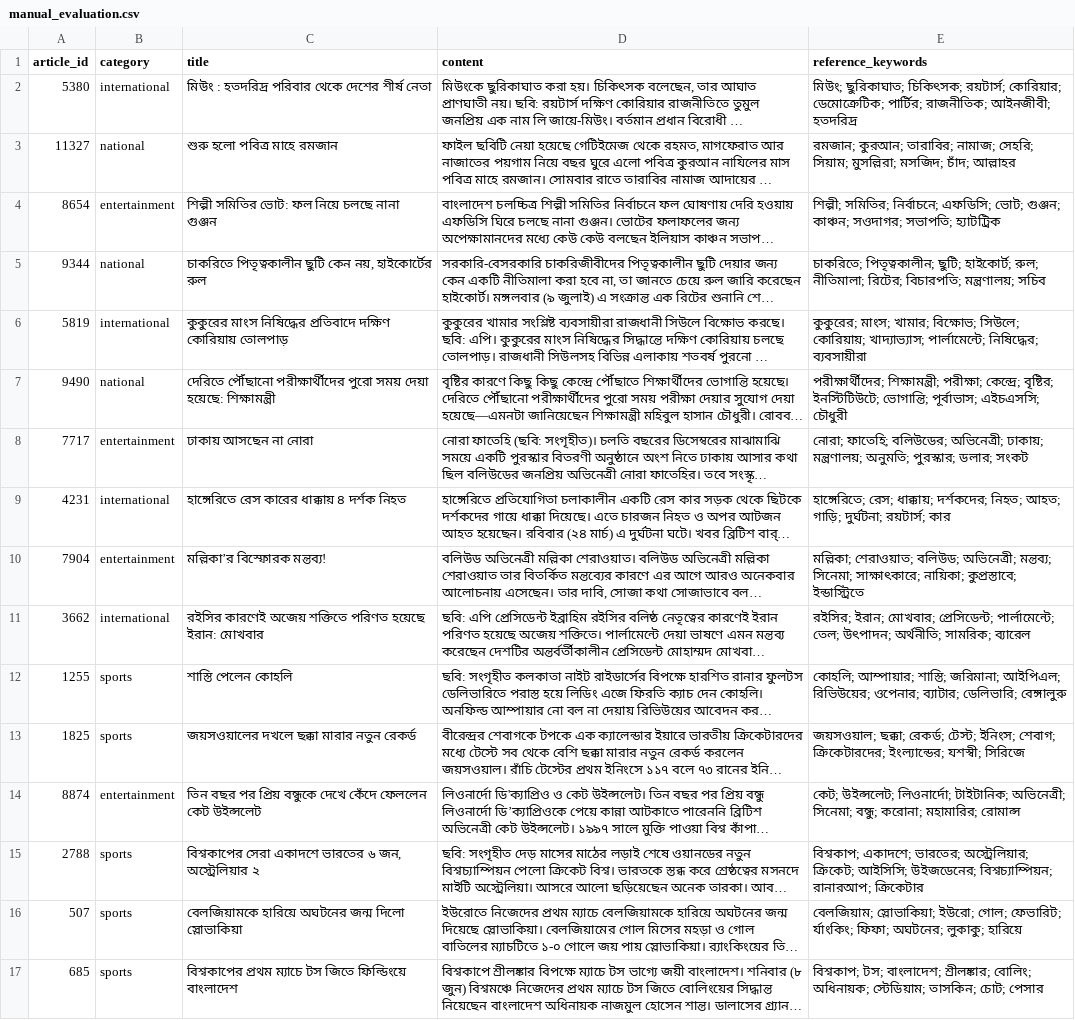
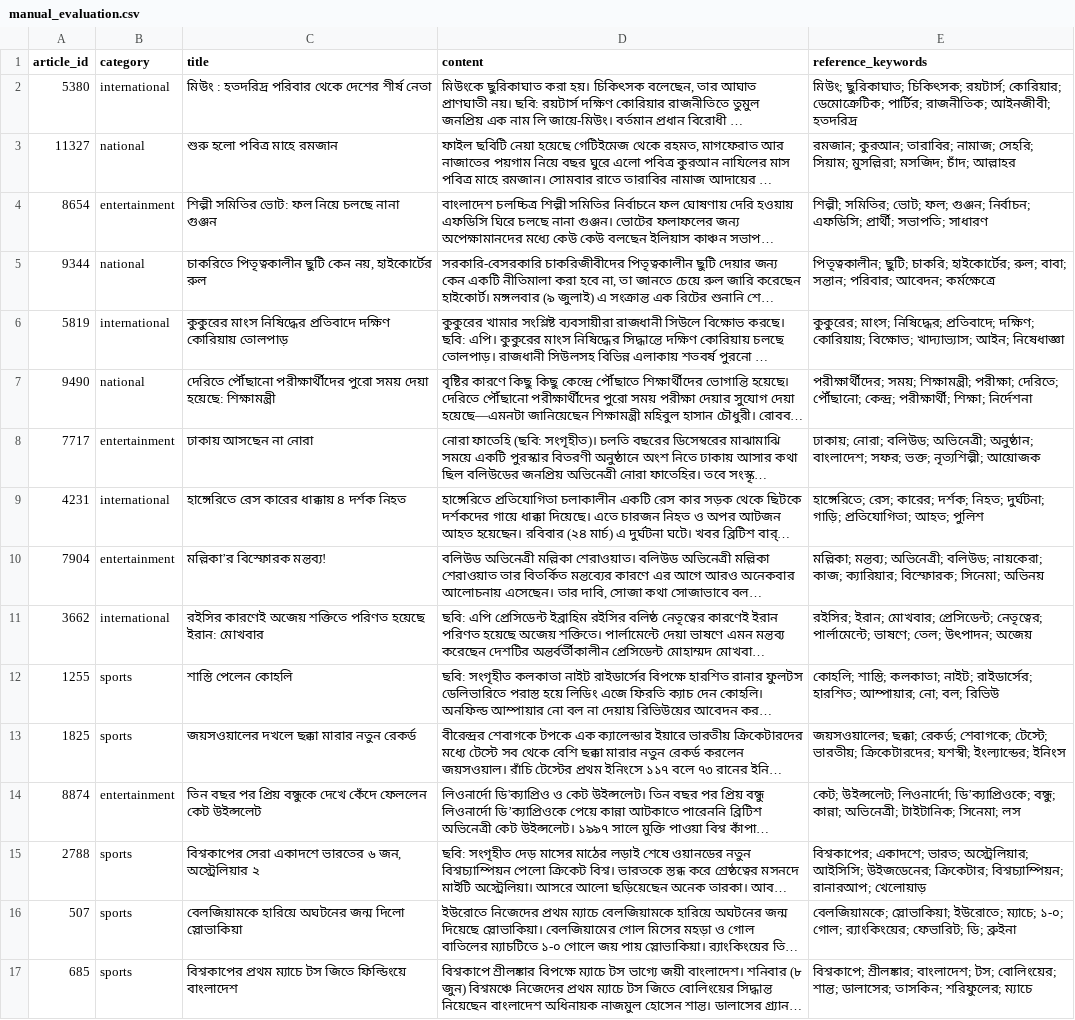
Before and after one commit to Supan-Roy/Bengali-Keyword-Extractor, a CSV file: output/manual_evaluation.csv, drawn as a sheet; only a part is shown; long unchanged cells end in …; the diff covers the shown part only; the diff names each change by its address in the sheet, - before the commit and + after, or states it on an @@ line.

Commit message:
Add keyword evaluation audit CSV file with detailed keyword matching data

```diff
--- a/output/manual_evaluation.csv
+++ b/output/manual_evaluation.csv
-E4 (reference_keywords): শিল্পী; সমিতির; নির্বাচনে; এফডিসি; ভোট; গুঞ্জন; কাঞ্চন; সওদাগর; সভাপতি; হ্যাটট্রিক
+E4 (reference_keywords): শিল্পী; সমিতির; ভোট; ফল; গুঞ্জন; নির্বাচন; এফডিসি; প্রার্থী; সভাপতি; সাধারণ
-E5 (reference_keywords): চাকরিতে; পিতৃত্বকালীন; ছুটি; হাইকোর্ট; রুল; নীতিমালা; রিটের; বিচারপতি; মন্ত্রণালয়; সচিব
+E5 (reference_keywords): পিতৃত্বকালীন; ছুটি; চাকরি; হাইকোর্টের; রুল; বাবা; সন্তান; পরিবার; আবেদন; কর্মক্ষেত্রে
-E6 (reference_keywords): কুকুরের; মাংস; খামার; বিক্ষোভ; সিউলে; কোরিয়ায়; খাদ্যাভ্যাস; পার্লামেন্টে; নিষিদ্ধের; ব্যবসায়ীরা
+E6 (reference_keywords): কুকুরের; মাংস; নিষিদ্ধের; প্রতিবাদে; দক্ষিণ; কোরিয়ায়; বিক্ষোভ; খাদ্যাভ্যাস; আইন; নিষেধাজ্ঞা
-E7 (reference_keywords): পরীক্ষার্থীদের; শিক্ষামন্ত্রী; পরীক্ষা; কেন্দ্রে; বৃষ্টির; ইনস্টিটিউটে; ভোগান্তি; পূর্বাভাস; এইচএসসি; চৌধুরী
+E7 (reference_keywords): পরীক্ষার্থীদের; সময়; শিক্ষামন্ত্রী; পরীক্ষা; দেরিতে; পৌঁছানো; কেন্দ্র; পরীক্ষার্থী; শিক্ষা; নির্দেশনা
-E8 (reference_keywords): নোরা; ফাতেহি; বলিউডের; অভিনেত্রী; ঢাকায়; মন্ত্রণালয়; অনুমতি; পুরস্কার; ডলার; সংকট
+E8 (reference_keywords): ঢাকায়; নোরা; বলিউড; অভিনেত্রী; অনুষ্ঠান; বাংলাদেশ; সফর; ভক্ত; নৃত্যশিল্পী; আয়োজক
-E9 (reference_keywords): হাঙ্গেরিতে; রেস; ধাক্কায়; দর্শকদের; নিহত; আহত; গাড়ি; দুর্ঘটনা; রয়টার্স; কার
+E9 (reference_keywords): হাঙ্গেরিতে; রেস; কারের; দর্শক; নিহত; দুর্ঘটনা; গাড়ি; প্রতিযোগিতা; আহত; পুলিশ
-E10 (reference_keywords): মল্লিকা; শেরাওয়াত; বলিউড; অভিনেত্রী; মন্তব্য; সিনেমা; সাক্ষাৎকারে; নায়িকা; কুপ্রস্তাবে; ইন্ডাস্ট্রিতে
+E10 (reference_keywords): মল্লিকা; মন্তব্য; অভিনেত্রী; বলিউড; নায়কেরা; কাজ; ক্যারিয়ার; বিস্ফোরক; সিনেমা; অভিনয়
-E11 (reference_keywords): …মোখবার; প্রেসিডেন্ট; পার্লামেন্টে; তেল; উৎপাদন; অর্থনীতি; সামরিক; ব্যারেল
+E11 (reference_keywords): …মোখবার; প্রেসিডেন্ট; নেতৃত্বের; পার্লামেন্টে; ভাষণে; তেল; উৎপাদন; অজেয়
-E12 (reference_keywords): কোহলি; আম্পায়ার; শাস্তি; জরিমানা; আইপিএল; রিভিউয়ের; ওপেনার; ব্যাটার; ডেলিভারি; বেঙ্গালুরু
+E12 (reference_keywords): কোহলি; শাস্তি; কলকাতা; নাইট; রাইডার্সের; হারশিত; আম্পায়ার; নো; বল; রিভিউ
-E13 (reference_keywords): জয়সওয়াল; ছক্কা; রেকর্ড; টেস্ট; ইনিংস; শেবাগ; ক্রিকেটারদের; ইংল্যান্ডের; যশস্বী; সিরিজে
+E13 (reference_keywords): জয়সওয়ালের; ছক্কা; রেকর্ড; শেবাগকে; টেস্টে; ভারতীয়; ক্রিকেটারদের; যশস্বী; ইংল্যান্ডের; ইনিংস
-E14 (reference_keywords): …উইন্সলেট; লিওনার্দো; টাইটানিক; অভিনেত্রী; সিনেমা; বন্ধু; করোনা; মহামারির; রোমান্স
+E14 (reference_keywords): …উইন্সলেট; লিওনার্দো; ডি’ক্যাপ্রিওকে; বন্ধু; কান্না; অভিনেত্রী; টাইটানিক; সিনেমা; লস
-E15 (reference_keywords): বিশ্বকাপ; একাদশে; ভারতের; অস্ট্রেলিয়ার; ক্রিকেট; আইসিসি; উইজডেনের; বিশ্বচ্যাম্পিয়ন; রানারআপ; ক্রিকেটার
+E15 (reference_keywords): বিশ্বকাপের; একাদশে; ভারত; অস্ট্রেলিয়ার; আইসিসি; উইজডেনের; ক্রিকেটার; বিশ্বচ্যাম্পিয়ন; রানারআপ; খেলোয়াড়
-E16 (reference_keywords): বেলজিয়াম; স্লোভাকিয়া; ইউরো; গোল; ফেভারিট; র্যাংকিং; ফিফা; অঘটনের; লুকাকু; হারিয়ে
+E16 (reference_keywords): বেলজিয়ামকে; স্লোভাকিয়া; ইউরোতে; ম্যাচে; ১-০; গোল; র‍্যাংকিংয়ের; ফেভারিট; ডি; ব্রুইনা
-E17 (reference_keywords): বিশ্বকাপ; টস; বাংলাদেশ; শ্রীলঙ্কার; বোলিং; অধিনায়ক; স্টেডিয়াম; তাসকিন; চোট; পেসার
+E17 (reference_keywords): বিশ্বকাপে; শ্রীলঙ্কার; বাংলাদেশ; টস; বোলিংয়ের; শান্ত; ডালাসের; তাসকিন; শরিফুলের; ম্যাচে
```
Also changed, not shown: 34 edited cells elsewhere in this file, 2 other files.
